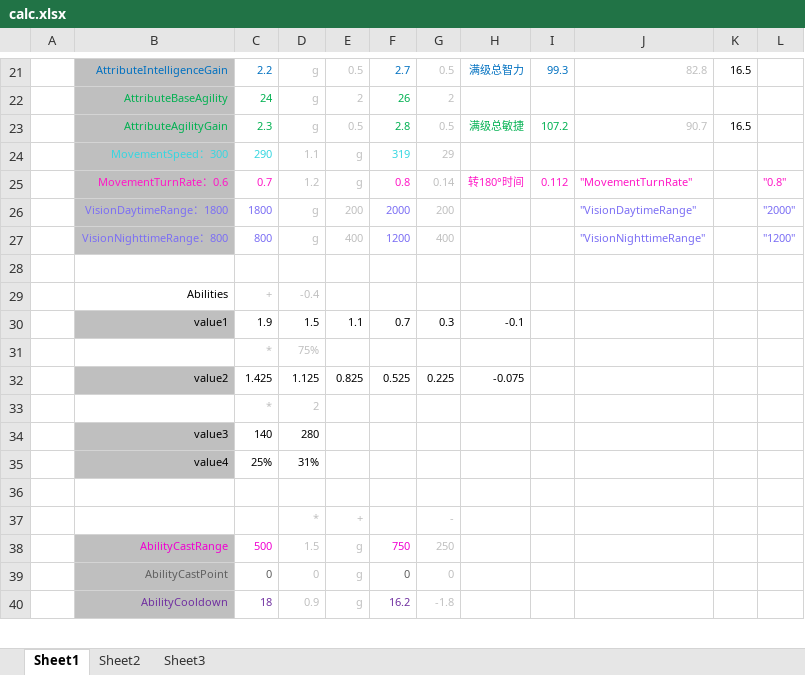
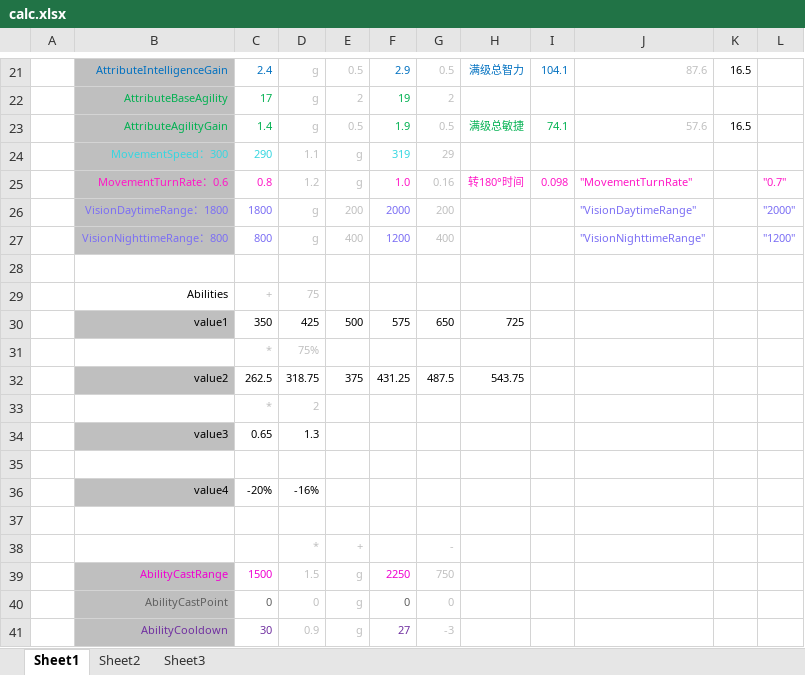
Before and after one commit to JeremyChim/DOTA_V, an Excel workbook: 7.33e/calc.xlsx, sheet Sheet1, drawn as a sheet; only a part is shown, gaps mark what is left out; values as stored, in another font and other column widths than the file's, no borders; conditional formats not drawn; removed rows and columns are numbered as before the commit, all else as after; the diff covers the shown part only; the diff names each change by its address in the sheet, - before the commit and + after, or states it on an @@ line.

```diff
--- a/7.33e/calc.xlsx (sheet Sheet1)
+++ b/7.33e/calc.xlsx (sheet Sheet1)
-C21: 2.2
+C21: 2.4
-F21: 2.7
+F21: 2.9
-I21: 99.3
+I21: 104.1
-J21: 82.8
+J21: 87.6
-C22: 24
+C22: 17
-F22: 26
+F22: 19
-C23: 2.3
+C23: 1.4
-F23: 2.8
+F23: 1.9
-I23: 107.2
+I23: 74.1
-J23: 90.7
+J23: 57.6
-C25: 0.7
+C25: 0.8
-F25: 0.8
+F25: 1.0
-G25: 0.14
+G25: 0.16
-I25: 0.112
+I25: 0.098
-L25: "0.8"
+L25: "0.7"
-D29: -0.4
+D29: 75
-row 30:  | value1 | 1.9 | 1.5 | 1.1 | 0.7 | 0.3 | -0.1
+row 30:  | value1 | 350 | 425 | 500 | 575 | 650 | 725
-row 32:  | value2 | 1.425 | 1.125 | 0.825 | 0.525 | 0.225 | -0.075
+row 32:  | value2 | 262.5 | 318.75 | 375 | 431.25 | 487.5 | 543.75
-row 34:  | value3 | 140 | 280
+row 34:  | value3 | 0.65 | 1.3
-row 35:  | value4 | 25% | 31%
+row 35: (empty)
-B35 fill: #BFBFBF
+B35 fill: none
+row 36:  | value4 | -20% | -16%
-C39: 500
+C39: 1500
-F39: 750
+F39: 2250
-G39: 250
+G39: 750
-C41: 18
+C41: 30
-F41: 16.2
+F41: 27
-G41: -1.8
+G41: -3
```
Also changed, not shown: 7 added rows, 6 removed rows and 35 edited cells elsewhere in this sheet, formulas that keep their value, 3 other files.
